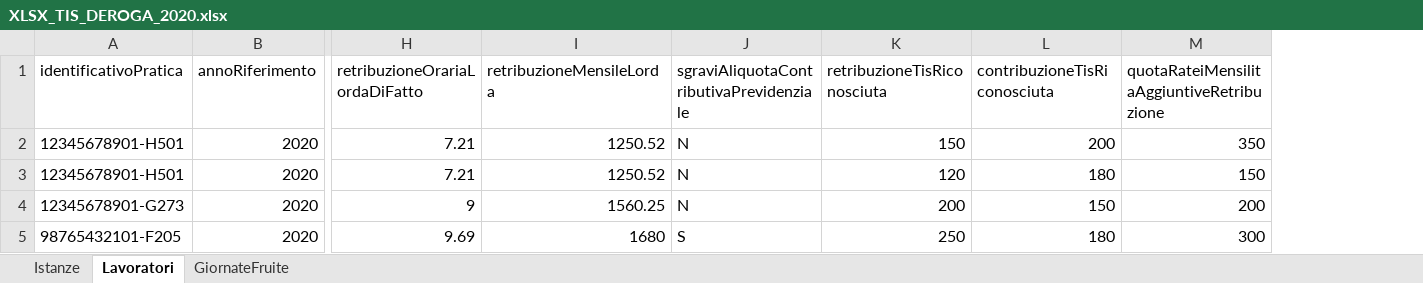
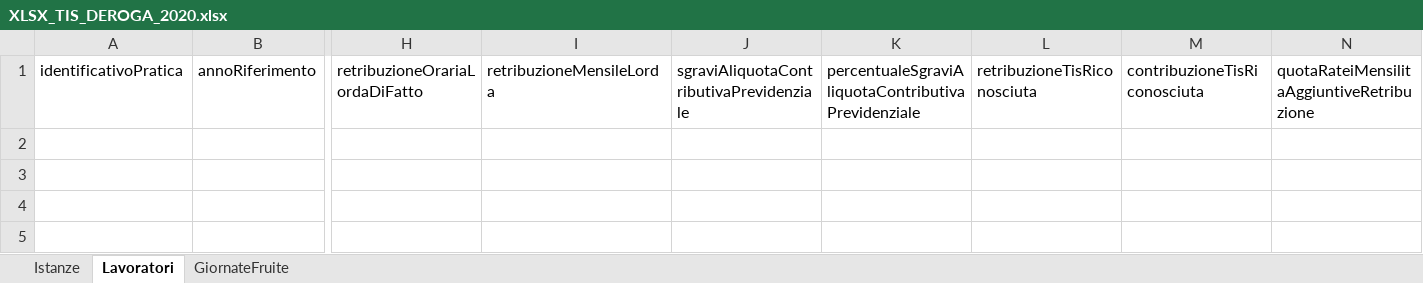
Before and after one commit to formatemp/tis_rendicontazione, an Excel workbook: TISDeroga2020/TracciatoXLSX/XLSX_TIS_DEROGA_2020.xlsx, sheet Lavoratori, drawn as a sheet; only a part is shown, gaps mark what is left out; values as stored, in another font and other column widths than the file's, no borders; removed rows and columns are numbered as before the commit, all else as after; rows hold the shown columns only; the diff names each change by its address in the sheet, - before the commit and + after, or states it on an @@ line.

Commit message:
Corretto template
A causa di un refuso nella pubblicazione del tracciato era stato erroneamente omessa la colonna K "percentualeSgraviAliquotaContributivaPrevidenziale"

```diff
--- a/TISDeroga2020/TracciatoXLSX/XLSX_TIS_DEROGA_2020.xlsx (sheet Lavoratori)
+++ b/TISDeroga2020/TracciatoXLSX/XLSX_TIS_DEROGA_2020.xlsx (sheet Lavoratori)
+column K, row 1: percentualeSgraviAliquotaContributivaPrevidenziale
-row 2: 12345678901-H501 | 2020 | 7.21 | 1250.52 | N | 150 | 200 | 350
-row 3: 12345678901-H501 | 2020 | 7.21 | 1250.52 | N | 120 | 180 | 150
-row 4: 12345678901-G273 | 2020 | 9 | 1560.25 | N | 200 | 150 | 200
-row 5: 98765432101-F205 | 2020 | 9.69 | 1680 | S | 250 | 180 | 300
```
Also changed, not shown: sheet GiornateFruite, sheet Istanze, 1 other file.
